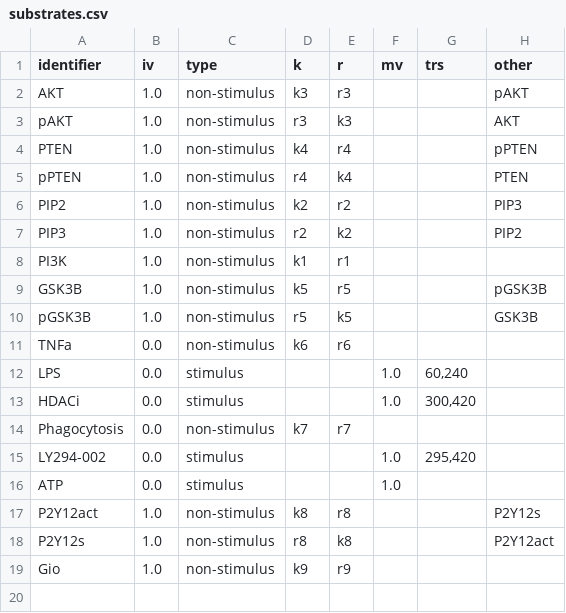
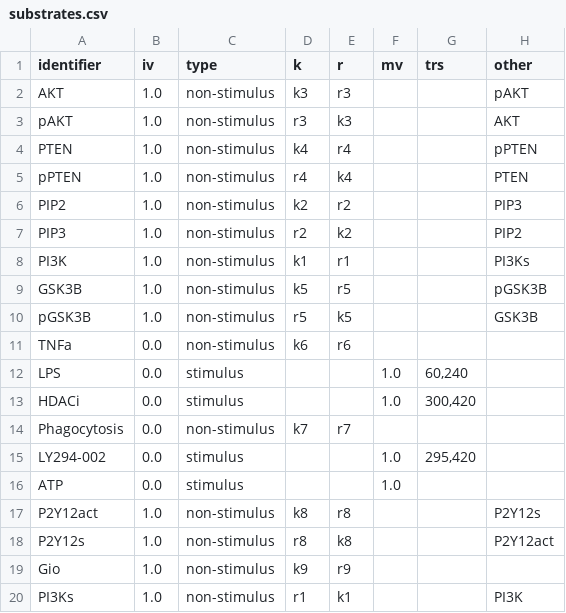
Before and after one commit to rsethi21/na_for_systems_bio, a CSV file: data/substrates.csv, drawn as a sheet.

```diff
--- a/data/substrates.csv
+++ b/data/substrates.csv
@@ -7,3 +7,3 @@ identifier,iv,type,k,r,mv,trs,other
 "PIP3",1.0,"non-stimulus","r2","k2",,,"PIP2"
-"PI3K",1.0,"non-stimulus","k1","r1",,,
+"PI3K",1.0,"non-stimulus","k1","r1",,,"PI3Ks"
 "GSK3B",1.0,"non-stimulus","k5","r5",,,"pGSK3B"
@@ -19 +19,2 @@ identifier,iv,type,k,r,mv,trs,other
 "Gio",1.0,"non-stimulus","k9","r9",,,
+"PI3Ks",1.0,"non-stimulus","r1","k1",,,"PI3K"
```
Also changed, not shown: data/interactions.csv, 5 other files.
